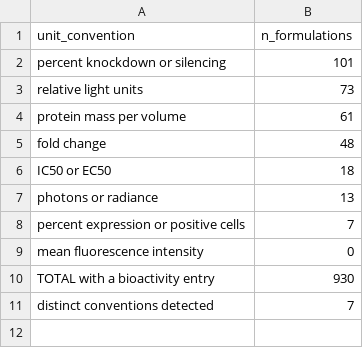
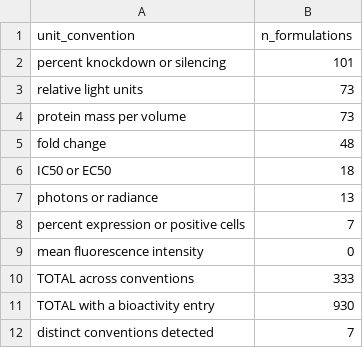
Before and after one commit to Kushaan-SSSK/lnp-reporting-code, a CSV file: supplementary/S4_endpoint_heterogeneity.csv, drawn as a sheet.

Commit message:
Sync the endpoint-count fix and provenance change

```diff
--- a/supplementary/S4_endpoint_heterogeneity.csv
+++ b/supplementary/S4_endpoint_heterogeneity.csv
@@ -3,3 +3,3 @@ percent knockdown or silencing,101
 relative light units,73
-protein mass per volume,61
+protein mass per volume,73
 fold change,48
@@ -9,2 +9,3 @@ percent expression or positive cells,7
 mean fluorescence intensity,0
+TOTAL across conventions,333
 TOTAL with a bioactivity entry,930
```
Also changed, not shown: 3 other files.
